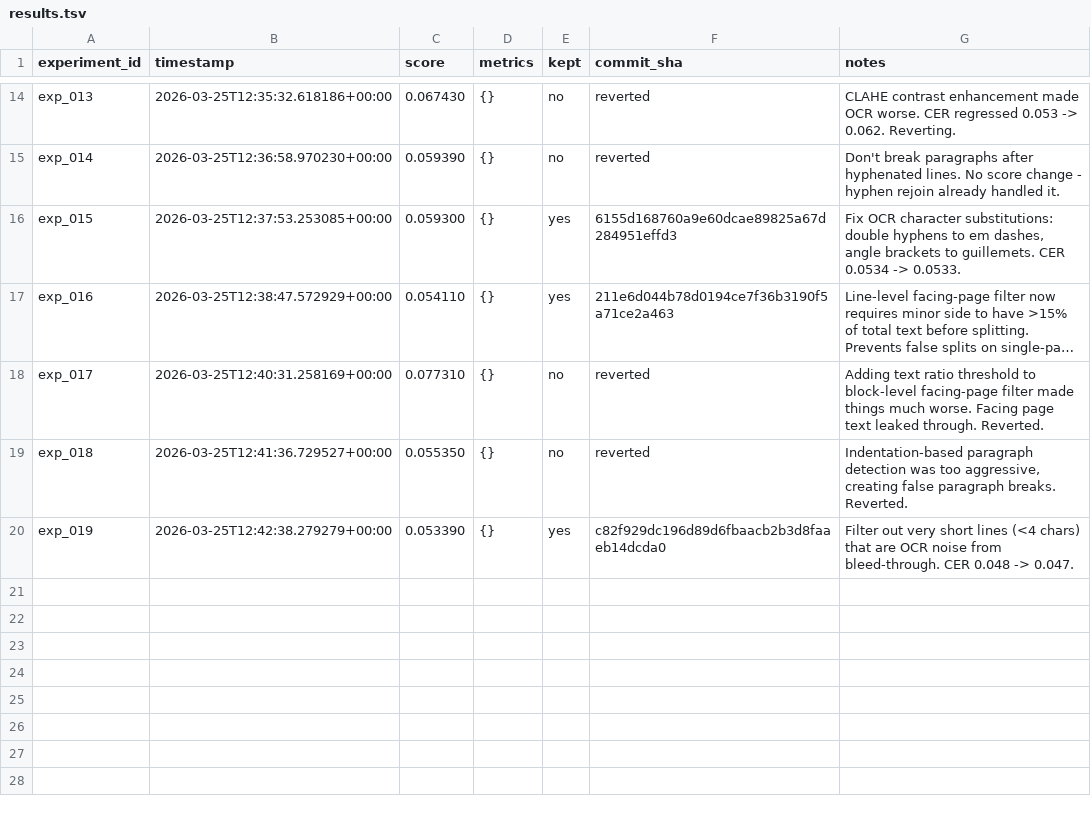
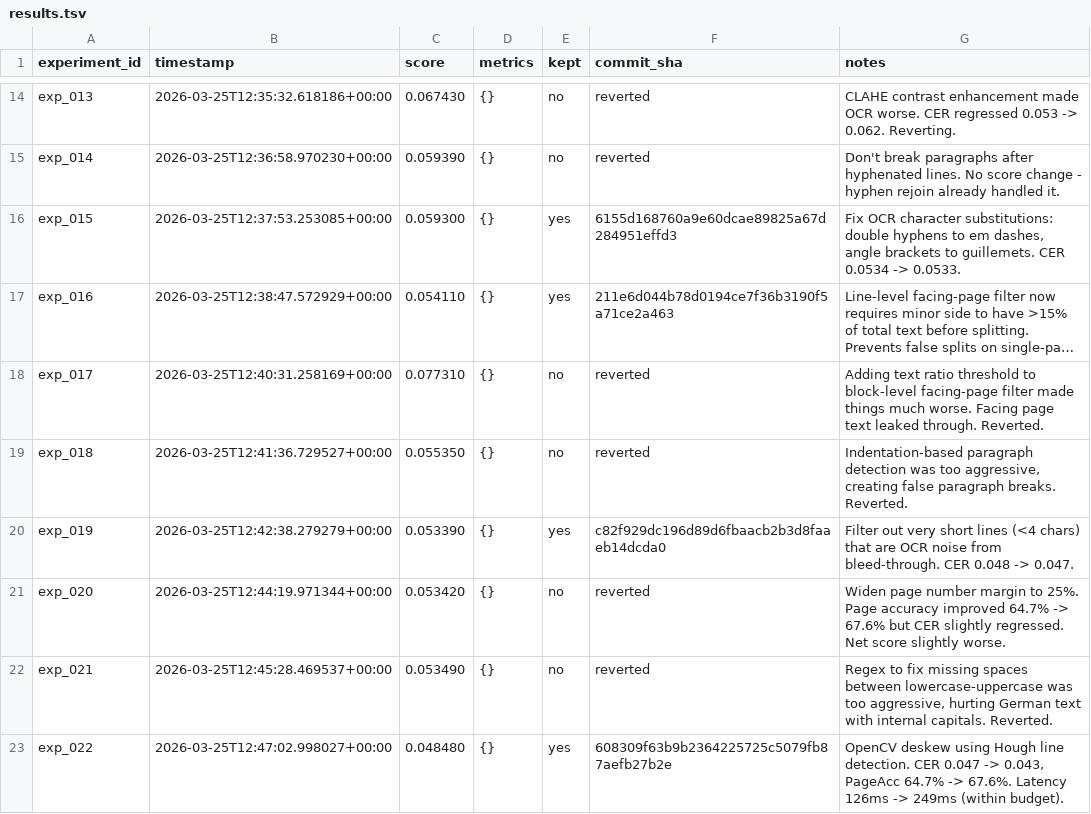
Before and after one commit to nikhaldi/booksnap, a TSV file: android/lab/results.tsv, drawn as a sheet; only a part is shown, gaps mark what is left out; long unchanged cells end in …; the diff names each change by its address in the sheet, - before the commit and + after, or states it on an @@ line.

Commit message:
booksnap-android: exp_022 — OpenCV deskew using Hough line detection. CER 0.047 -> 0.043, PageAcc 64.7% -> 67.6%. Latency 126ms -> 249ms (within budget).

```diff
--- a/android/lab/results.tsv
+++ b/android/lab/results.tsv
+row 21: exp_020 | 2026-03-25T12:44:19.971344+00:00 | 0.053420 | {} | no | reverted | Widen page number margin to 25%. Page accuracy improved 64.7% -> 67.6% but CER slightly regressed. Net score slightly worse.
+row 22: exp_021 | 2026-03-25T12:45:28.469537+00:00 | 0.053490 | {} | no | reverted | Regex to fix missing spaces between lowercase-uppercase was too aggressive, hurting German text with internal capitals. Reverted.
+row 23: exp_022 | 2026-03-25T12:47:02.998027+00:00 | 0.048480 | {} | yes | 608309f63b9b2364225725c5079fb87aefb27b2e | OpenCV deskew using Hough line detection. CER 0.047 -> 0.043, PageAcc 64.7% -> 67.6%. Latency 126ms -> 249ms (within budget).
```
Also changed, not shown: 1 other file.
